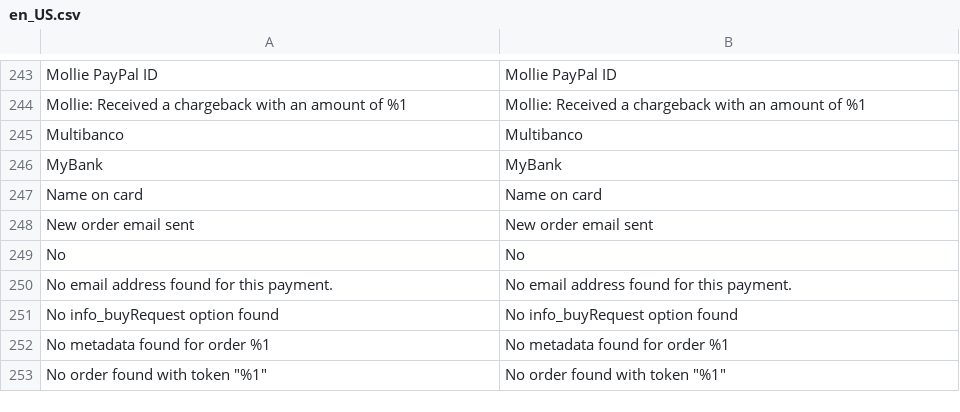
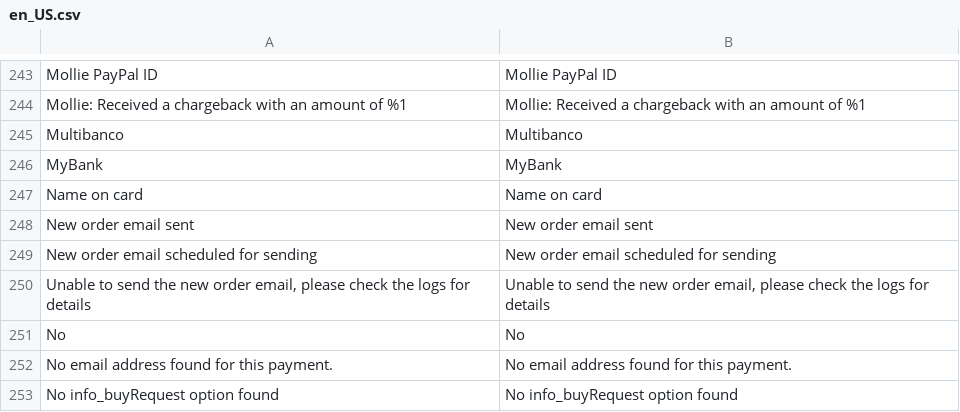
Before and after one commit to mollie/magento2, a CSV file: i18n/en_US.csv, drawn as a sheet; only a part is shown, gaps mark what is left out; the shorter side is filled out with more unchanged rows; the diff names each change by its address in the sheet, - before the commit and + after, or states it on an @@ line.

```diff
--- a/i18n/en_US.csv
+++ b/i18n/en_US.csv
+row 249: New order email scheduled for sending | New order email scheduled for sending
+row 250: Unable to send the new order email, please check the logs for details | Unable to send the new order email, please check the logs for details
```
Also changed, not shown: i18n/nl_NL.csv, 3 other files.
